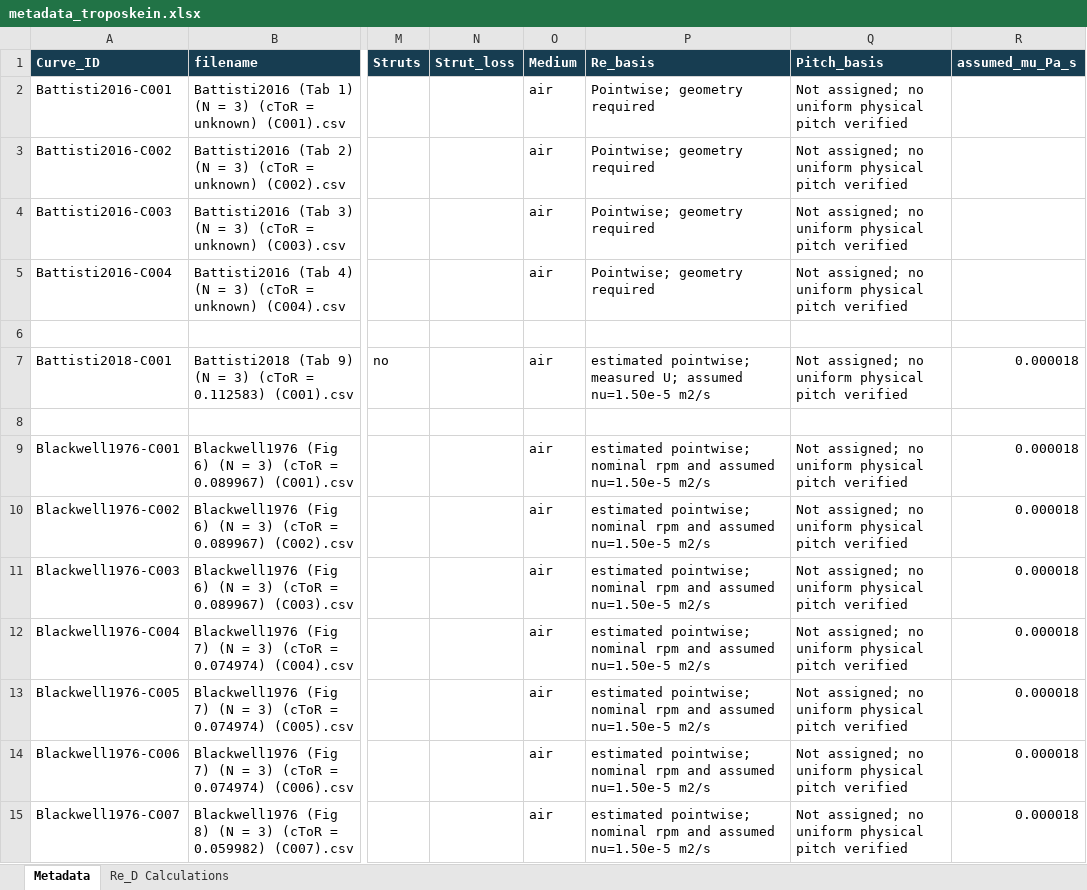
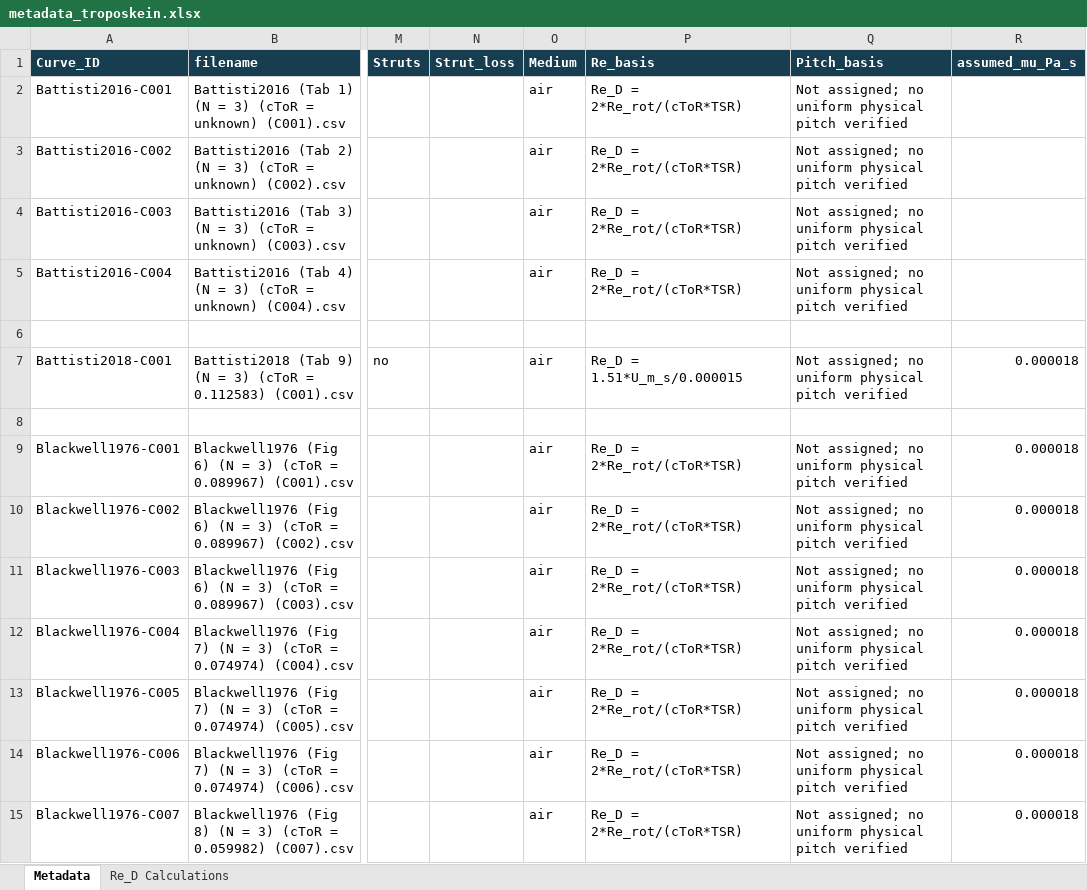
Before and after one commit to SpikemenDan/vawt-research, an Excel workbook: (Troposkein) Research Papers/!management/metadata_troposkein.xlsx, sheet Metadata, drawn as a sheet; only a part is shown, gaps mark what is left out; values as stored, in another font and other column widths than the file's, no borders; the diff covers the shown part only; the diff names each change by its address in the sheet, - before the commit and + after, or states it on an @@ line.

Commit message:
Clarify Reynolds-number metadata formulas
Replace descriptive Reynolds-number basis entries with explicit calculation formulas across the study metadata, including pointwise conversions and assumptions. Update the Excel workbook to match the CSV.

```diff
--- a/(Troposkein) Research Papers/!management/metadata_troposkein.xlsx (sheet Metadata)
+++ b/(Troposkein) Research Papers/!management/metadata_troposkein.xlsx (sheet Metadata)
-P2:P5 (Re_basis): Pointwise; geometry required
+P2:P5 (Re_basis): Re_D = 2*Re_rot/(cToR*TSR)
-P7 (Re_basis): estimated pointwise; measured U; assumed nu=1.50e-5 m2/s
+P7 (Re_basis): Re_D = 1.51*U_m_s/0.000015
-P9:P15 (Re_basis): estimated pointwise; nominal rpm and assumed nu=1.50e-5 m2/s
+P9:P15 (Re_basis): Re_D = 2*Re_rot/(cToR*TSR)
```
Also changed, not shown: 29 edited cells elsewhere in this sheet, 1 other file.
